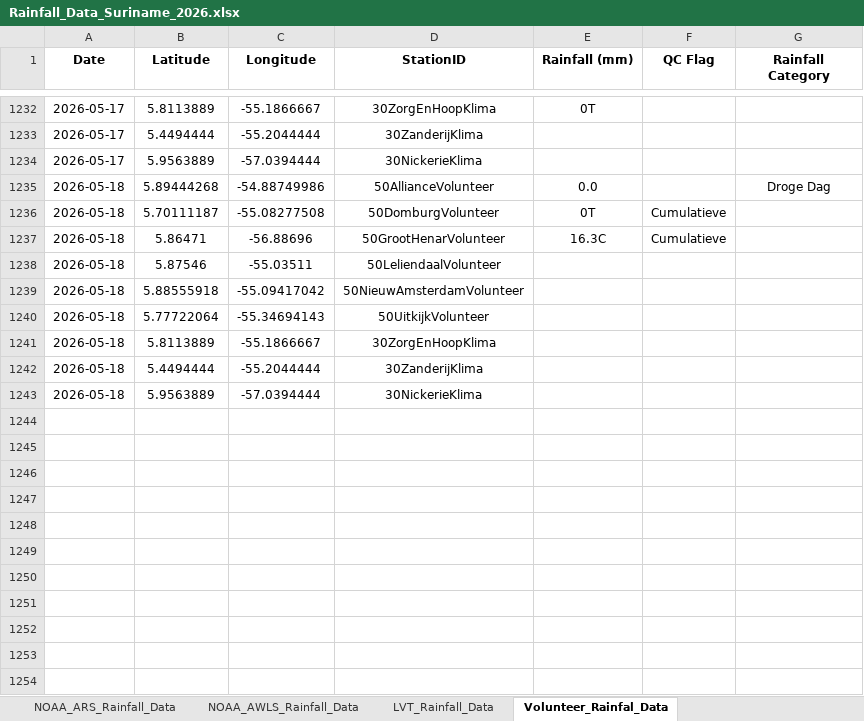
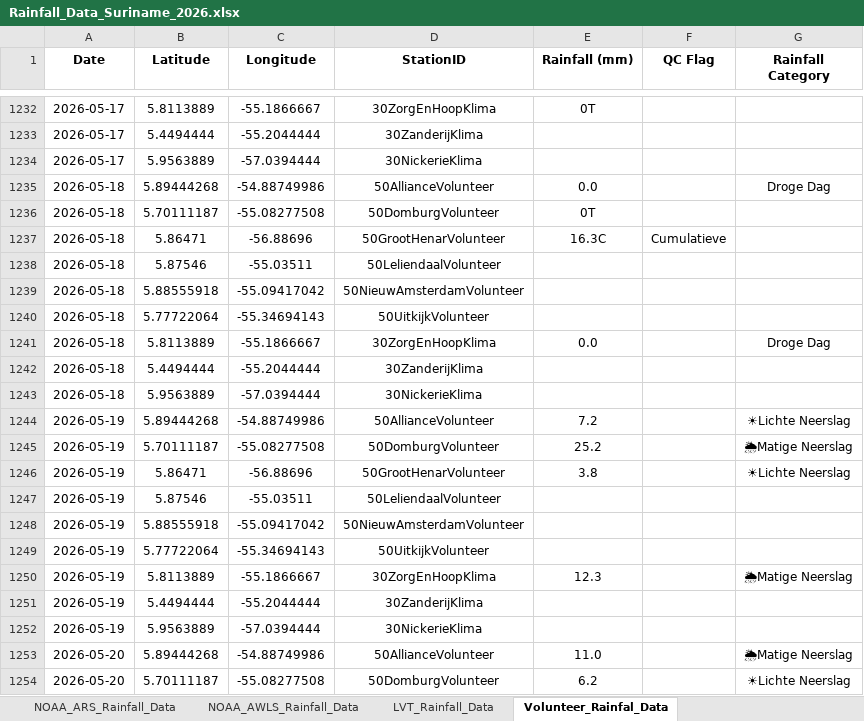
Before and after one commit to Felicia123-prog/suriname-daily-rainfall-dashboard, an Excel workbook: data/Rainfall_Data_Suriname_2026.xlsx, sheet Volunteer_Rainfal_Data, drawn as a sheet; only a part is shown, gaps mark what is left out; values as stored, in another font and other column widths than the file's, no borders; the diff covers the shown part only; the diff names each change by its address in the sheet, - before the commit and + after, or states it on an @@ line.

```diff
--- a/data/Rainfall_Data_Suriname_2026.xlsx (sheet Volunteer_Rainfal_Data)
+++ b/data/Rainfall_Data_Suriname_2026.xlsx (sheet Volunteer_Rainfal_Data)
-F1236 (QC Flag): Cumulatieve
+F1236 (QC Flag): (empty)
-E1241 (Rainfall (mm)): (empty)
+E1241 (Rainfall (mm)): 0.0
-G1241 (Rainfall Category): (empty)
+G1241 (Rainfall Category): Droge Dag
+row 1244: 2026-05-19 | 5.89444268 | -54.88749986 | 50AllianceVolunteer | 7.2 |  | ☀Lichte Neerslag
+row 1245: 2026-05-19 | 5.70111187 | -55.08277508 | 50DomburgVolunteer | 25.2 |  | 🌦Matige Neerslag
+row 1246: 2026-05-19 | 5.86471 | -56.88696 | 50GrootHenarVolunteer | 3.8 |  | ☀Lichte Neerslag
+row 1247: 2026-05-19 | 5.87546 | -55.03511 | 50LeliendaalVolunteer
+row 1248: 2026-05-19 | 5.88555918 | -55.09417042 | 50NieuwAmsterdamVolunteer
+row 1249: 2026-05-19 | 5.77722064 | -55.34694143 | 50UitkijkVolunteer
+row 1250: 2026-05-19 | 5.8113889 | -55.1866667 | 30ZorgEnHoopKlima | 12.3 |  | 🌦Matige Neerslag
+row 1251: 2026-05-19 | 5.4494444 | -55.2044444 | 30ZanderijKlima
+row 1252: 2026-05-19 | 5.9563889 | -57.0394444 | 30NickerieKlima
+row 1253: 2026-05-20 | 5.89444268 | -54.88749986 | 50AllianceVolunteer | 11.0 |  | 🌦Matige Neerslag
+row 1254: 2026-05-20 | 5.70111187 | -55.08277508 | 50DomburgVolunteer | 6.2 |  | ☀Lichte Neerslag
```
Also changed, not shown: 25 added rows and 44 edited cells elsewhere in this sheet, sheet LVT_Rainfall_Data, sheet Hydromet_Cloud_Rainfall_Data, sheet NOAA_ARS_Rainfall_Data, sheet NOAA_AWLS_Rainfall_Data.
